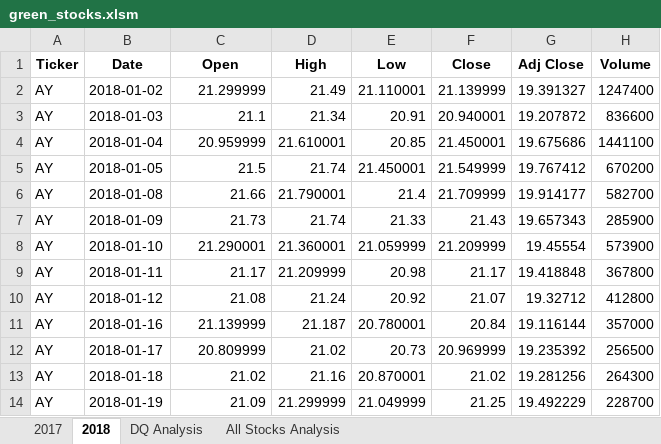
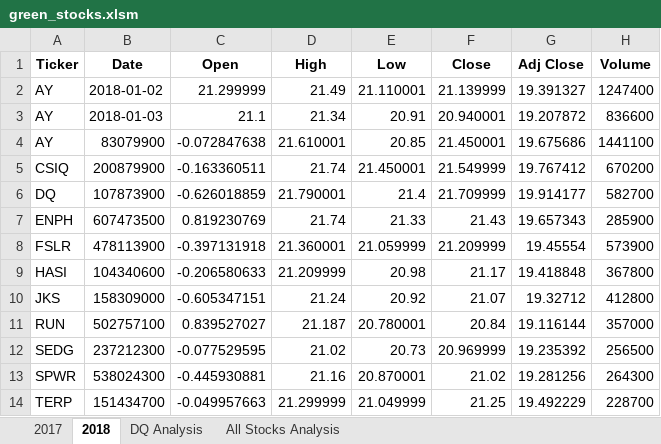
Before and after one commit to kmatias252/stock-analysis, an Excel workbook: green_stocks.xlsm, sheet 2018, drawn as a sheet; only a part is shown; values as stored, in another font and other column widths than the file's, no borders; the diff covers the shown part only; the diff names each change by its address in the sheet, - before the commit and + after, or states it on an @@ line.

Commit message:
replace hard code values

```diff
--- a/green_stocks.xlsm (sheet 2018)
+++ b/green_stocks.xlsm (sheet 2018)
-B4 (Date): 2018-01-04
+B4 (Date): 83079900
-C4 (Open): 20.959999
+C4 (Open): -0.072847638
-A5 (Ticker): AY
+A5 (Ticker): CSIQ
-B5 (Date): 2018-01-05
+B5 (Date): 200879900
-C5 (Open): 21.5
+C5 (Open): -0.163360511
-A6 (Ticker): AY
+A6 (Ticker): DQ
-B6 (Date): 2018-01-08
+B6 (Date): 107873900
-C6 (Open): 21.66
+C6 (Open): -0.626018859
-A7 (Ticker): AY
+A7 (Ticker): ENPH
-B7 (Date): 2018-01-09
+B7 (Date): 607473500
-C7 (Open): 21.73
+C7 (Open): 0.819230769
-A8 (Ticker): AY
+A8 (Ticker): FSLR
-B8 (Date): 2018-01-10
+B8 (Date): 478113900
-C8 (Open): 21.290001
+C8 (Open): -0.397131918
-A9 (Ticker): AY
+A9 (Ticker): HASI
-B9 (Date): 2018-01-11
+B9 (Date): 104340600
-C9 (Open): 21.17
+C9 (Open): -0.206580633
-A10 (Ticker): AY
+A10 (Ticker): JKS
-B10 (Date): 2018-01-12
+B10 (Date): 158309000
-C10 (Open): 21.08
+C10 (Open): -0.605347151
-A11 (Ticker): AY
+A11 (Ticker): RUN
-B11 (Date): 2018-01-16
+B11 (Date): 502757100
-C11 (Open): 21.139999
+C11 (Open): 0.839527027
-A12 (Ticker): AY
+A12 (Ticker): SEDG
-B12 (Date): 2018-01-17
+B12 (Date): 237212300
-C12 (Open): 20.809999
+C12 (Open): -0.077529595
-A13 (Ticker): AY
+A13 (Ticker): SPWR
-B13 (Date): 2018-01-18
+B13 (Date): 538024300
-C13 (Open): 21.02
+C13 (Open): -0.445930881
-A14 (Ticker): AY
+A14 (Ticker): TERP
-B14 (Date): 2018-01-19
+B14 (Date): 151434700
-C14 (Open): 21.09
+C14 (Open): -0.049957663
```
Also changed, not shown: 3 edited cells elsewhere in this sheet, sheet 2017, charts or pictures.
